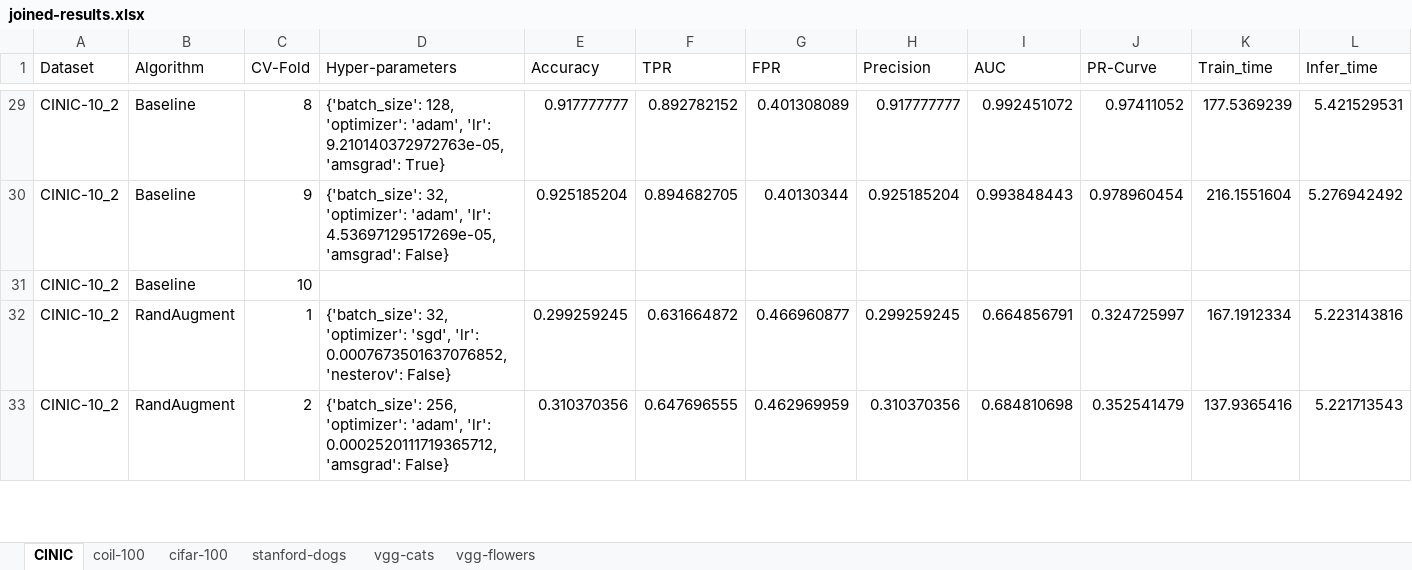
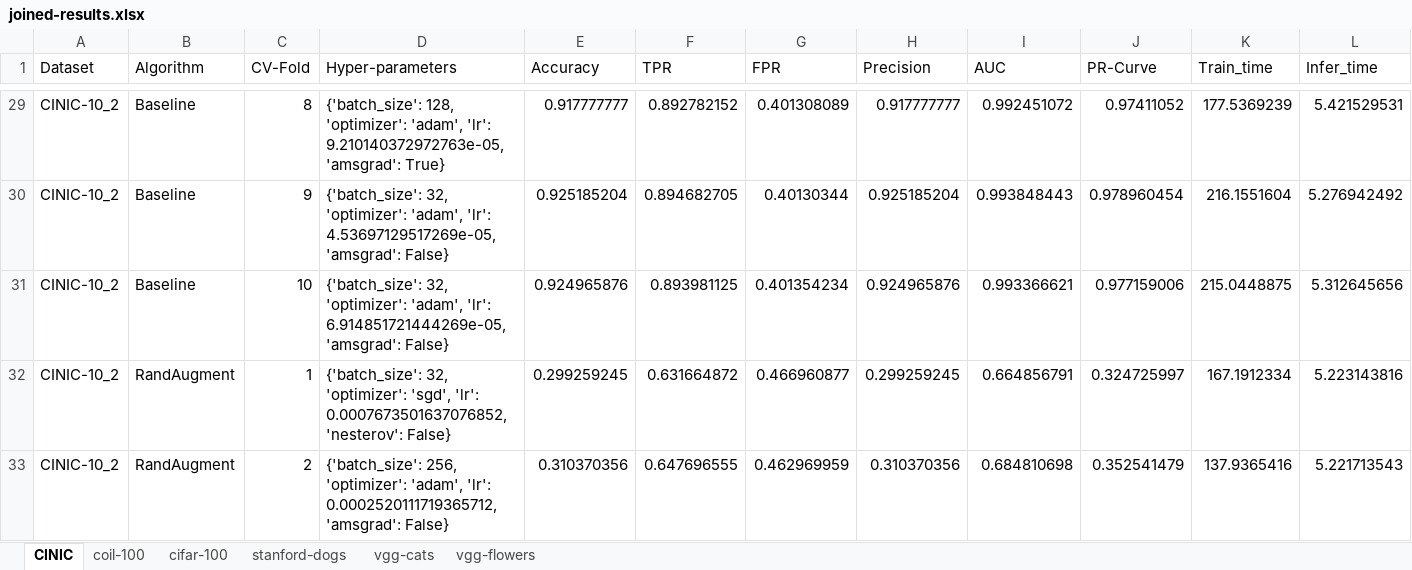
Before and after one commit to VladShtompel/project-ml, an Excel workbook: joined-results.xlsx, sheet CINIC, drawn as a sheet; only a part is shown, gaps mark what is left out; values as stored, in another font and other column widths than the file's, no borders; the diff names each change by its address in the sheet, - before the commit and + after, or states it on an @@ line.

```diff
--- a/joined-results.xlsx (sheet CINIC)
+++ b/joined-results.xlsx (sheet CINIC)
-D31 (Hyper-parameters): (empty)
+D31 (Hyper-parameters): {'batch_size': 32, 'optimizer': 'adam', 'lr': 6.914851721444269e-05, 'amsgrad': False}
-E31 (Accuracy): (empty)
+E31 (Accuracy): 0.924965876
-F31 (TPR): (empty)
+F31 (TPR): 0.893981125
-G31 (FPR): (empty)
+G31 (FPR): 0.401354234
-H31 (Precision): (empty)
+H31 (Precision): 0.924965876
-I31 (AUC): (empty)
+I31 (AUC): 0.993366621
-J31 (PR-Curve): (empty)
+J31 (PR-Curve): 0.977159006
-K31 (Train_time): (empty)
+K31 (Train_time): 215.0448875
-L31 (Infer_time): (empty)
+L31 (Infer_time): 5.312645656
```
Also changed, not shown: sheet coil-100, sheet vgg-flowers, sheet stanford-dogs, 11 other files.
